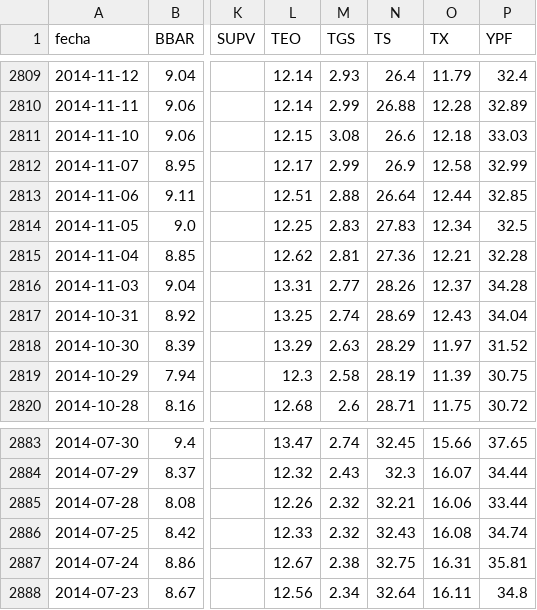
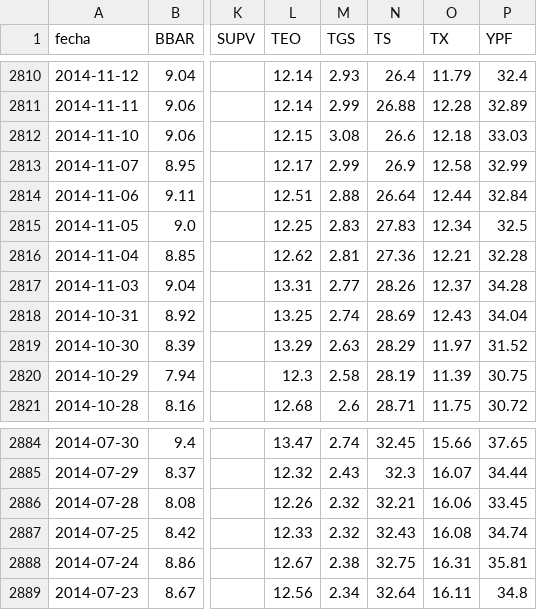
Before and after one commit to jesusrobles824/base-de-datos, a CSV file: Precios_ADRs.csv, drawn as a sheet; only a part is shown, gaps mark what is left out; addresses are those after the commit; the diff covers the shown part only; the diff names each change by its address in the sheet, - before the commit and + after, or states it on an @@ line.

```diff
--- a/Precios_ADRs.csv
+++ b/Precios_ADRs.csv
-P2814 (YPF): 32.85
+P2814 (YPF): 32.84
-P2886 (YPF): 33.44
+P2886 (YPF): 33.45
```
Also changed, not shown: 1 added row and 4 edited cells elsewhere in this file, ADRs_variacion_porcentual_diaria.csv.
